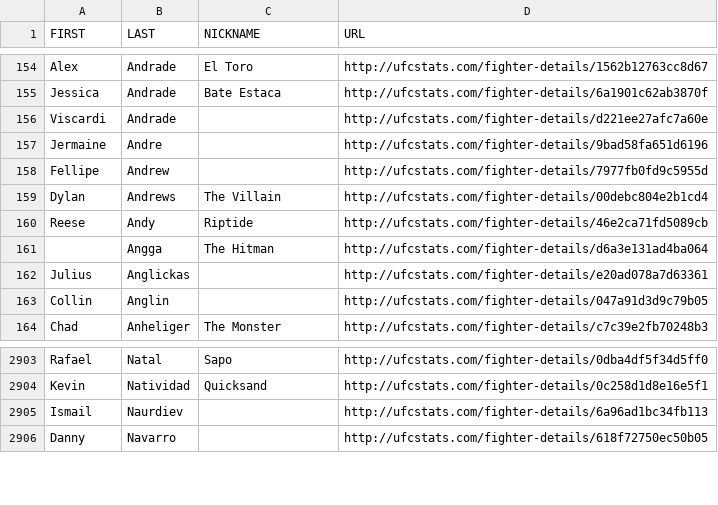
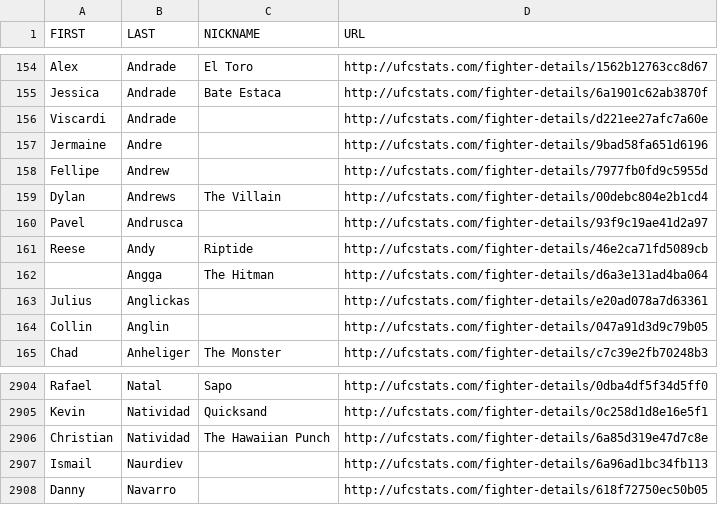
Before and after one commit to Greco1899/scrape_ufc_stats, a CSV file: ufc_fighter_details.csv, drawn as a sheet; only a part is shown, gaps mark what is left out; the diff names each change by its address in the sheet, - before the commit and + after, or states it on an @@ line.

```diff
--- a/ufc_fighter_details.csv
+++ b/ufc_fighter_details.csv
+row 160: Pavel | Andrusca |  | http://ufcstats.com/fighter-details/93f9c19ae41d2a97
+row 2906: Christian | Natividad | The Hawaiian Punch | http://ufcstats.com/fighter-details/6a85d319e47d7c8e
```
Also changed, not shown: ufc_fighter_tott.csv.
